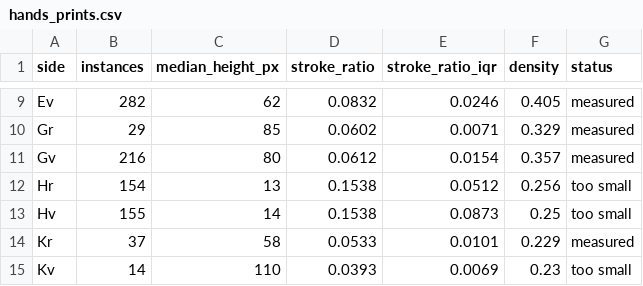
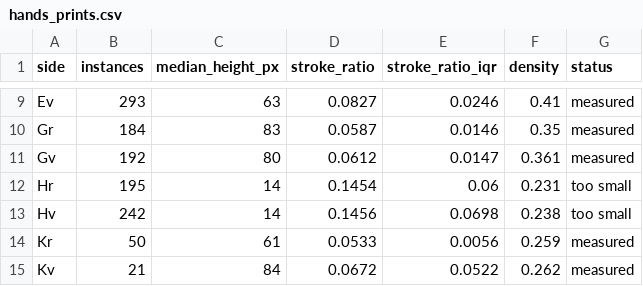
Before and after one commit to rochal/rongorongo, a CSV file: out/hands_prints.csv, drawn as a sheet; only a part is shown, gaps mark what is left out; the diff covers the shown part only; the diff names each change by its address in the sheet, - before the commit and + after, or states it on an @@ line.

```diff
--- a/out/hands_prints.csv
+++ b/out/hands_prints.csv
-B9 (instances): 282
+B9 (instances): 293
-C9 (median_height_px): 62
+C9 (median_height_px): 63
-D9 (stroke_ratio): 0.0832
+D9 (stroke_ratio): 0.0827
-F9 (density): 0.405
+F9 (density): 0.41
-B10 (instances): 29
+B10 (instances): 184
-C10 (median_height_px): 85
+C10 (median_height_px): 83
-D10 (stroke_ratio): 0.0602
+D10 (stroke_ratio): 0.0587
-E10 (stroke_ratio_iqr): 0.0071
+E10 (stroke_ratio_iqr): 0.0146
-F10 (density): 0.329
+F10 (density): 0.35
-B11 (instances): 216
+B11 (instances): 192
-E11 (stroke_ratio_iqr): 0.0154
+E11 (stroke_ratio_iqr): 0.0147
-F11 (density): 0.357
+F11 (density): 0.361
-B12 (instances): 154
+B12 (instances): 195
-C12 (median_height_px): 13
+C12 (median_height_px): 14
-D12 (stroke_ratio): 0.1538
+D12 (stroke_ratio): 0.1454
-E12 (stroke_ratio_iqr): 0.0512
+E12 (stroke_ratio_iqr): 0.06
-F12 (density): 0.256
+F12 (density): 0.231
-B13 (instances): 155
+B13 (instances): 242
-D13 (stroke_ratio): 0.1538
+D13 (stroke_ratio): 0.1456
-E13 (stroke_ratio_iqr): 0.0873
+E13 (stroke_ratio_iqr): 0.0698
-F13 (density): 0.25
+F13 (density): 0.238
-B14 (instances): 37
+B14 (instances): 50
-C14 (median_height_px): 58
+C14 (median_height_px): 61
-E14 (stroke_ratio_iqr): 0.0101
+E14 (stroke_ratio_iqr): 0.0056
-F14 (density): 0.229
+F14 (density): 0.259
-B15 (instances): 14
+B15 (instances): 21
-C15 (median_height_px): 110
+C15 (median_height_px): 84
-D15 (stroke_ratio): 0.0393
+D15 (stroke_ratio): 0.0672
-E15 (stroke_ratio_iqr): 0.0069
+E15 (stroke_ratio_iqr): 0.0522
-F15 (density): 0.23
+F15 (density): 0.262
-G15 (status): too small
+G15 (status): measured
```
Also changed, not shown: 65 edited cells elsewhere in this file, out/photos_hands.csv, out/photos_planning.csv, 17 other files.
